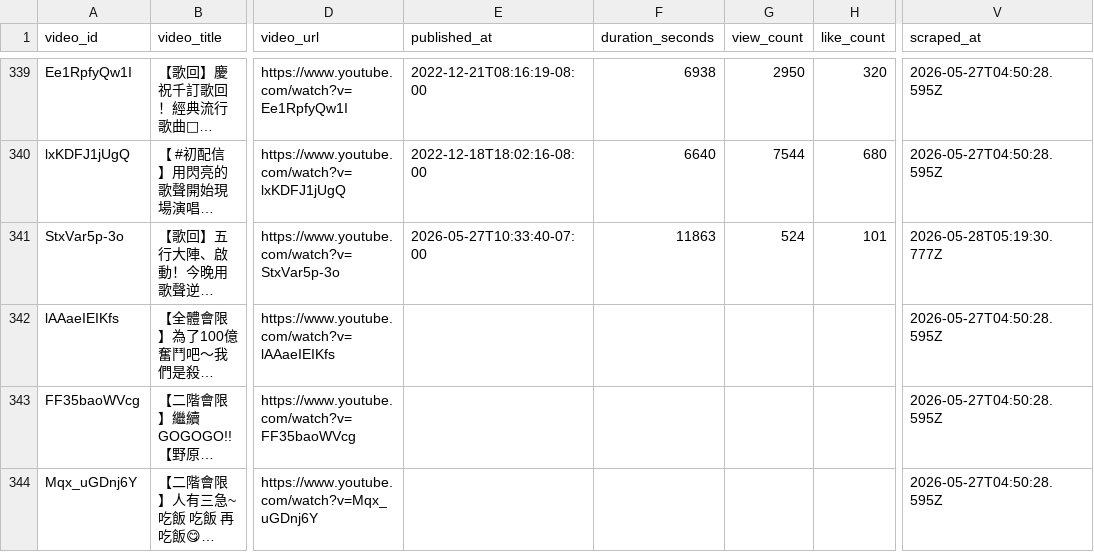
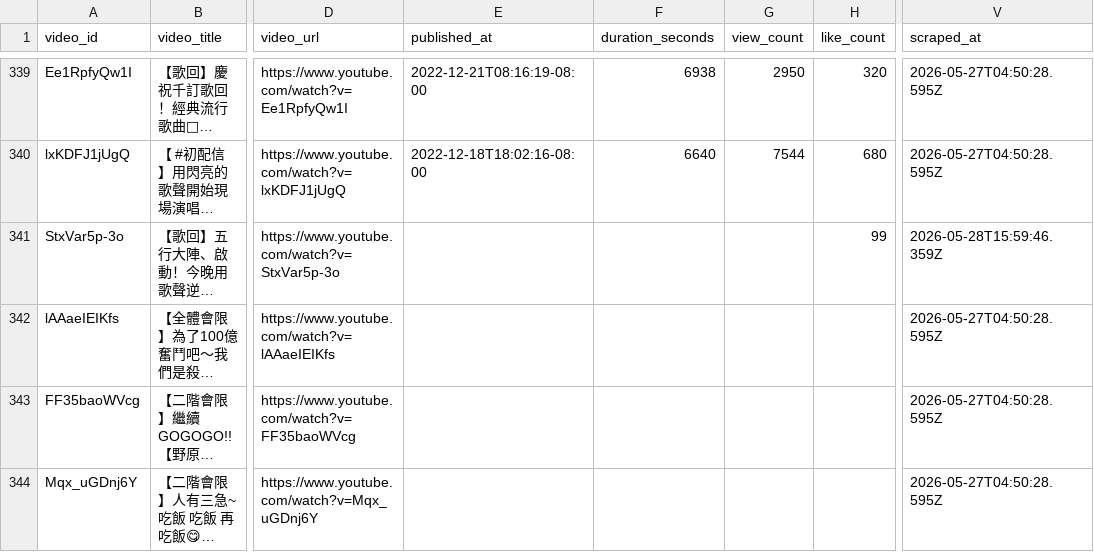
Before and after one commit to cyberdog-m3/ring-song-list, a CSV file: data/videos.csv, drawn as a sheet; only a part is shown, gaps mark what is left out; long unchanged cells end in …; the diff names each change by its address in the sheet, - before the commit and + after, or states it on an @@ line.

```diff
--- a/data/videos.csv
+++ b/data/videos.csv
-E341 (published_at): 2026-05-27T10:33:40-07:00
+E341 (published_at): (empty)
-F341 (duration_seconds): 11863
+F341 (duration_seconds): (empty)
-G341 (view_count): 524
+G341 (view_count): (empty)
-H341 (like_count): 101
+H341 (like_count): 99
-V341 (scraped_at): 2026-05-28T05:19:30.777Z
+V341 (scraped_at): 2026-05-28T15:59:46.359Z
```
Also changed, not shown: 4 other files.
